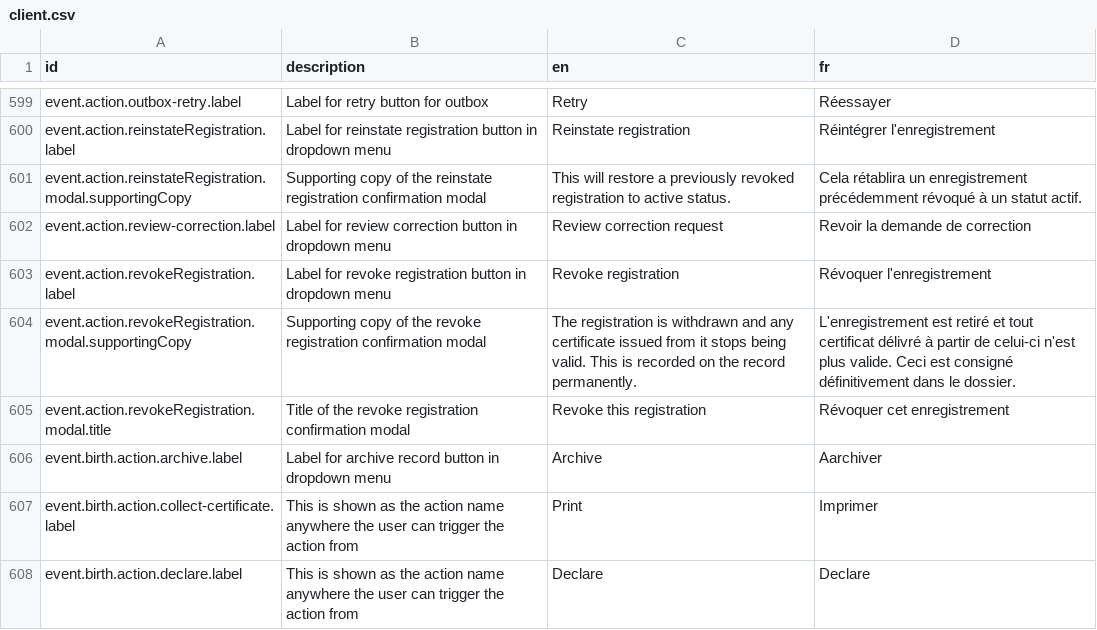
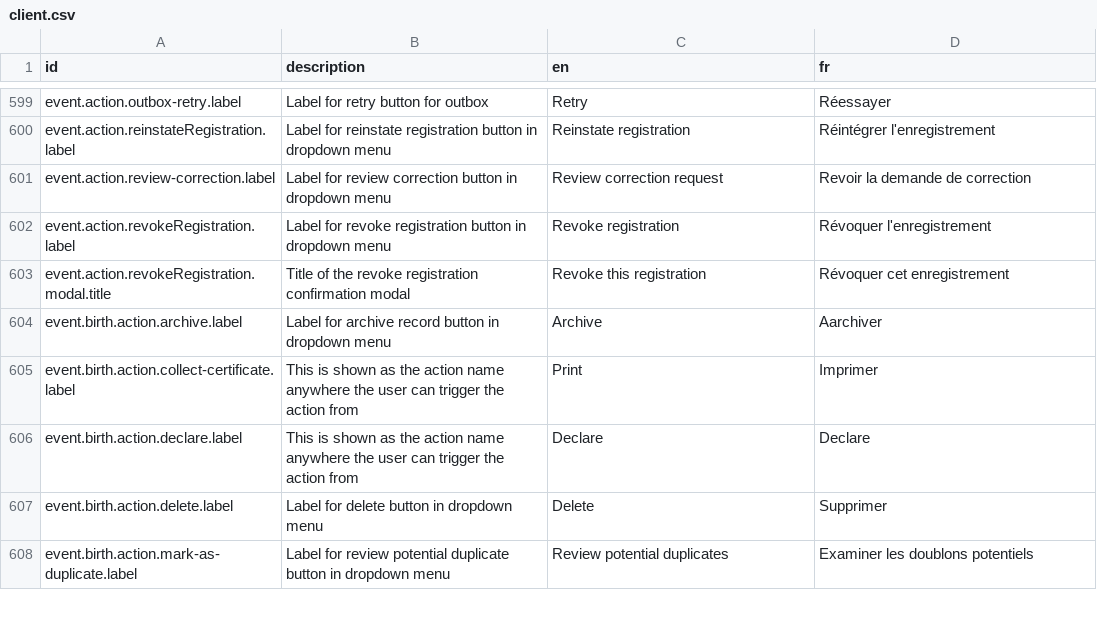
Before and after one commit to opencrvs/opencrvs-core, a CSV file: packages/countryconfig-template/src/translations/client.csv, drawn as a sheet; only a part is shown, gaps mark what is left out; the shorter side is filled out with more unchanged rows; the diff names each change by its address in the sheet, - before the commit and + after, or states it on an @@ line.

Commit message:
refactor, rename translation keys

```diff
--- a/packages/countryconfig-template/src/translations/client.csv
+++ b/packages/countryconfig-template/src/translations/client.csv
-row 601: event.action.reinstateRegistration.modal.supportingCopy | Supporting copy of the reinstate registration confirmation modal | This will restore a previously revoked registration to active status. | Cela rétablira un enregistrement précédemment révoqué à un statut actif.
-row 604: event.action.revokeRegistration.modal.supportingCopy | Supporting copy of the revoke registration confirmation modal | The registration is withdrawn and any certificate issued from it stops being valid. This is recorded on the record permanently. | L'enregistrement est retiré et tout certificat délivré à partir de celui-ci n'est plus valide. Ceci est consigné définitivement dans le dossier.
```
Also changed, not shown: packages/countryconfig-template/src/translations/countryconfig.csv, packages/testland/src/translations/client.csv, 11 other files.
